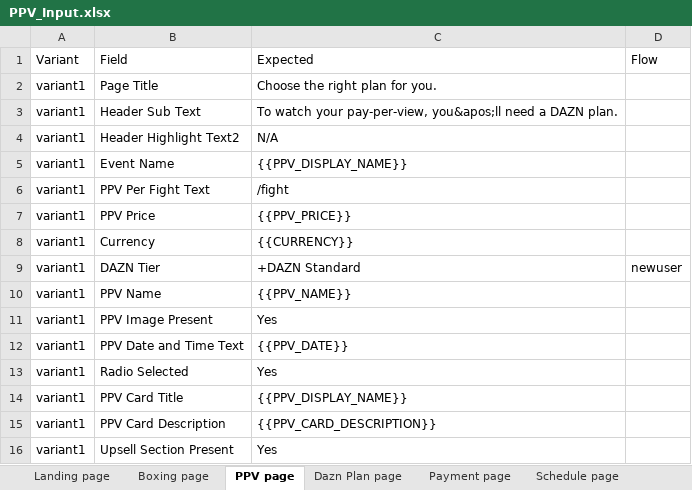
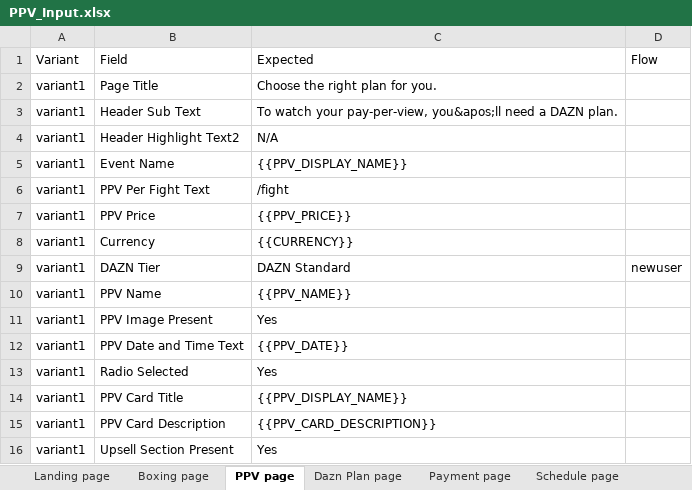
Before and after one commit to gopi-sanagapalli/PPV-End-to-End-Automation, an Excel workbook: data/PPV_Input.xlsx, sheet PPV page, drawn as a sheet; only a part is shown; values as stored, in another font and other column widths than the file's, no borders; the diff names each change by its address in the sheet, - before the commit and + after, or states it on an @@ line.

```diff
--- a/data/PPV_Input.xlsx (sheet PPV page)
+++ b/data/PPV_Input.xlsx (sheet PPV page)
-C9 (Expected): +DAZN Standard
+C9 (Expected): DAZN Standard
```
Also changed, not shown: sheet Boxing page, 10 other files.
